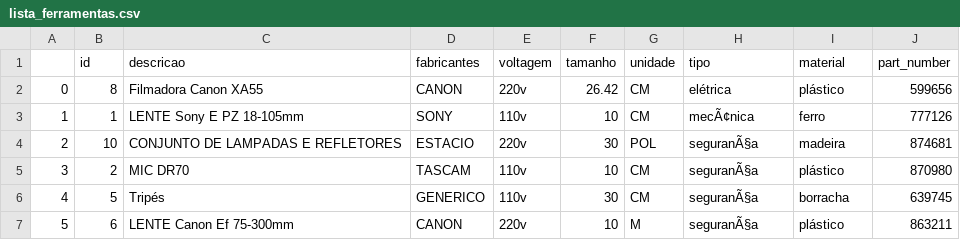
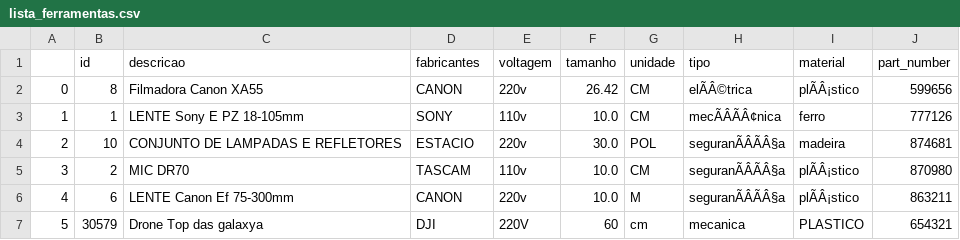
Before and after one commit to Dev-Team-04/Sistema-de-Gerenciamento-de-Ferramentas, a CSV file: lista_ferramentas.csv, drawn as a sheet; the diff names each change by its address in the sheet, - before the commit and + after, or states it on an @@ line.

```diff
--- a/lista_ferramentas.csv
+++ b/lista_ferramentas.csv
-H2 (tipo): elétrica
+H2 (tipo): elÃÂ©trica
-I2 (material): plástico
+I2 (material): plÃÂ¡stico
-F3 (tamanho): 10
+F3 (tamanho): 10.0
-H3 (tipo): mecÃ¢nica
+H3 (tipo): mecÃÂÃÂ¢nica
-F4 (tamanho): 30
+F4 (tamanho): 30.0
-H4:H6 (tipo): seguranÃ§a
+H4:H6 (tipo): seguranÃÂÃÂ§a
-F5 (tamanho): 10
+F5 (tamanho): 10.0
-I5 (material): plástico
+I5 (material): plÃÂ¡stico
-B6 (id): 5
+B6 (id): 6
-C6 (descricao): Tripés
+C6 (descricao): LENTE Canon Ef 75-300mm
-D6 (fabricantes): GENERICO
+D6 (fabricantes): CANON
-E6 (voltagem): 110v
+E6 (voltagem): 220v
-F6 (tamanho): 30
+F6 (tamanho): 10.0
-G6 (unidade): CM
+G6 (unidade): M
-I6 (material): borracha
+I6 (material): plÃÂ¡stico
-J6 (part_number): 639745
+J6 (part_number): 863211
-B7 (id): 6
+B7 (id): 30579
-C7 (descricao): LENTE Canon Ef 75-300mm
+C7 (descricao): Drone Top das galaxya
-D7 (fabricantes): CANON
+D7 (fabricantes): DJI
-E7 (voltagem): 220v
+E7 (voltagem): 220V
-F7 (tamanho): 10
+F7 (tamanho): 60
-G7 (unidade): M
+G7 (unidade): cm
-H7 (tipo): seguranÃ§a
+H7 (tipo): mecanica
-I7 (material): plástico
+I7 (material): PLASTICO
-J7 (part_number): 863211
+J7 (part_number): 654321
```
Also changed, not shown: lista_funcionarios.csv, lista_reservas.csv, 1 other file.
